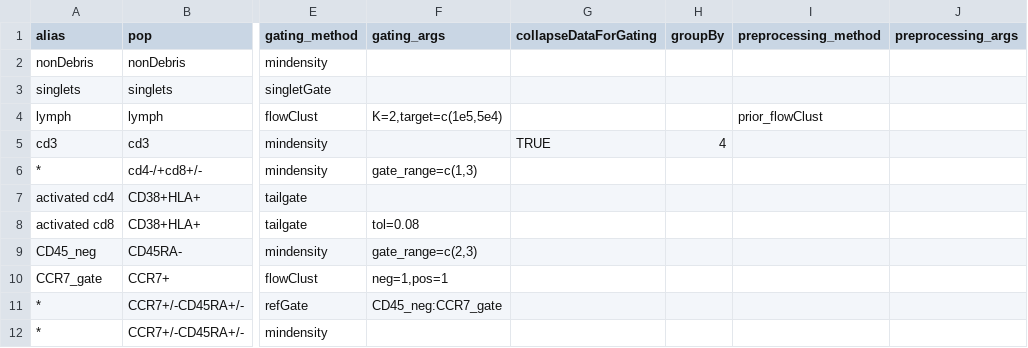
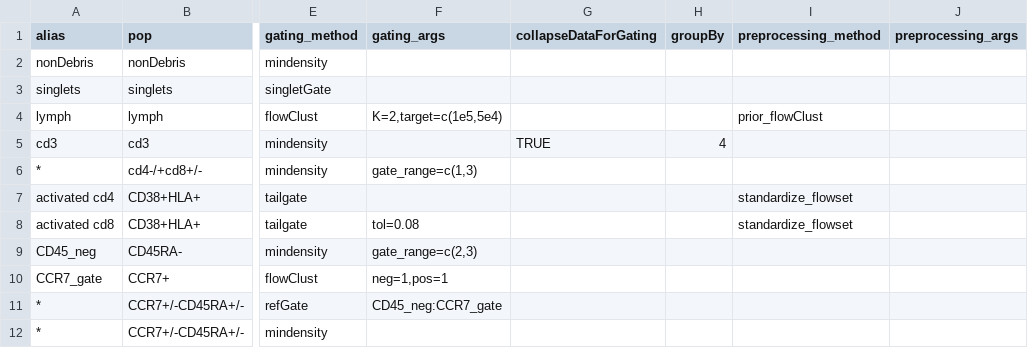
Before and after one commit to RGLab/openCyto, a CSV file: inst/extdata/gating_template/tcell.csv, drawn as a sheet; only a part is shown, gaps mark what is left out; the diff names each change by its address in the sheet, - before the commit and + after, or states it on an @@ line.

```diff
--- a/inst/extdata/gating_template/tcell.csv
+++ b/inst/extdata/gating_template/tcell.csv
-I7:I8 (preprocessing_method): (empty)
+I7:I8 (preprocessing_method): standardize_flowset
```
Also changed, not shown: inst/extdata/gating_template/ICS.csv, inst/extdata/gating_template/ITN_Newell.csv, 50 other files.
